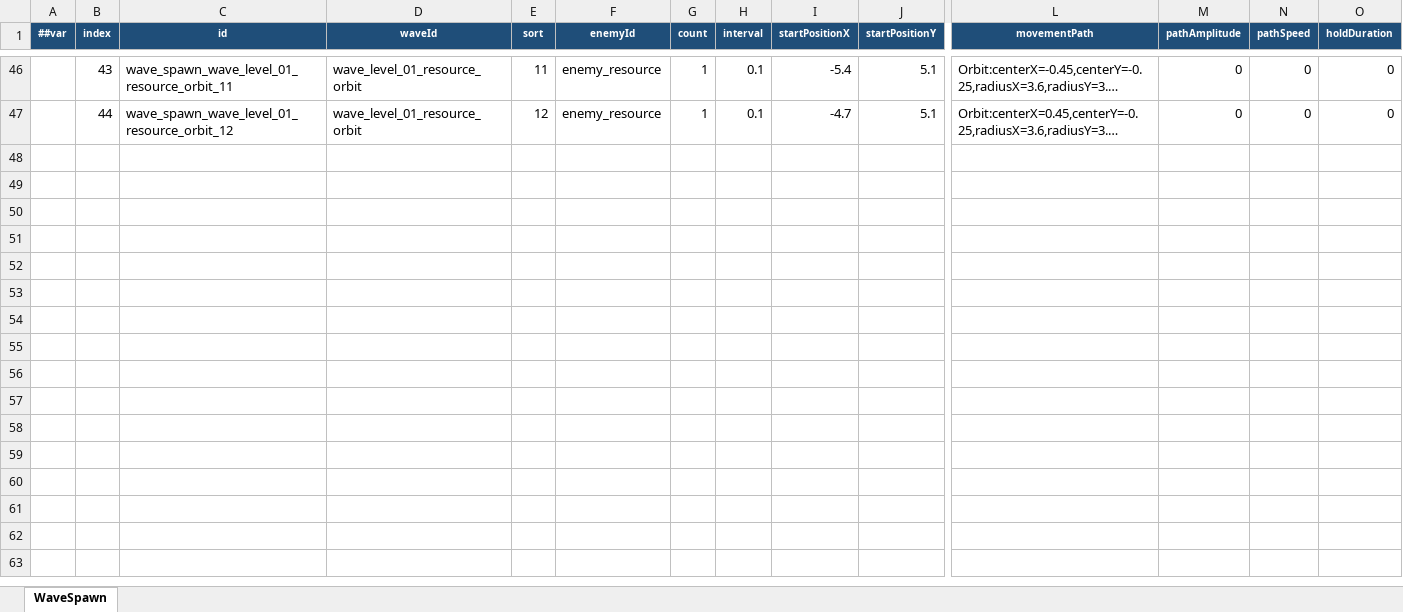
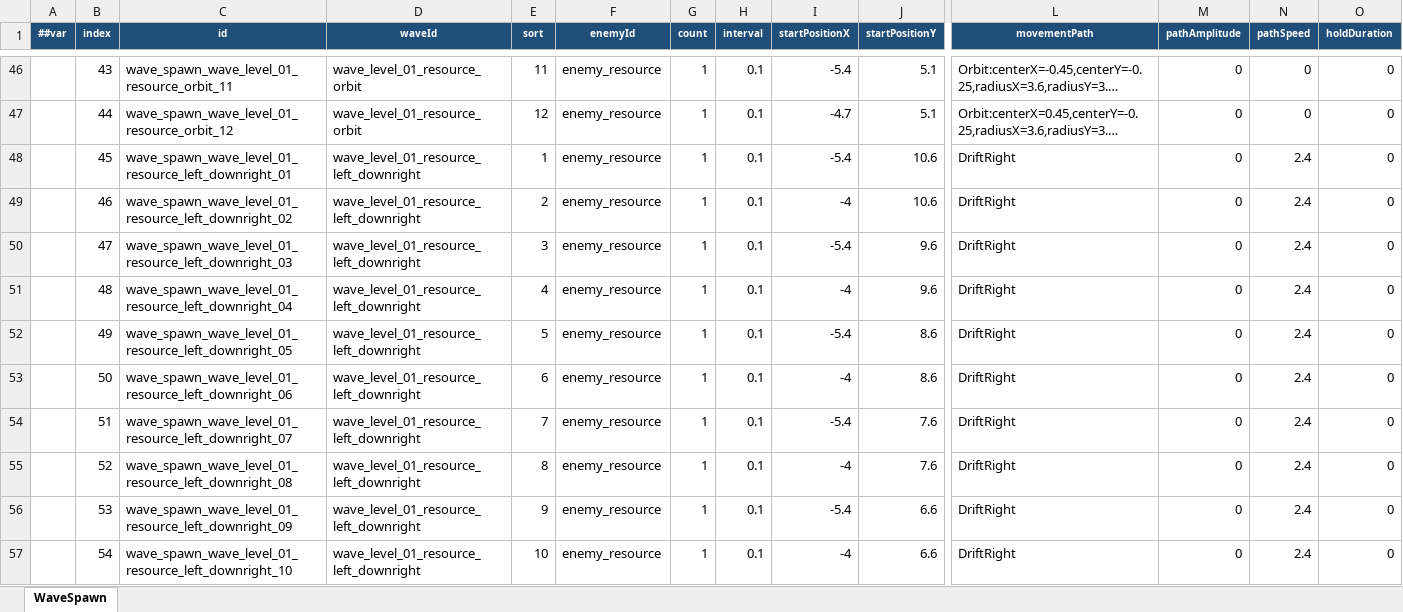
Before and after one commit to coder-lipenghui/LeiTing, an Excel workbook: Luban/Datas/WaveSpawn.xlsx, sheet WaveSpawn, drawn as a sheet; only a part is shown, gaps mark what is left out; long unchanged cells end in …; values as stored, in another font and other column widths than the file's, no borders; rows hold the shown columns only; the diff covers the shown part only; the diff names each change by its address in the sheet, - before the commit and + after, or states it on an @@ line.

Commit message:
Add three resource enemy flight waves

```diff
--- a/Luban/Datas/WaveSpawn.xlsx (sheet WaveSpawn)
+++ b/Luban/Datas/WaveSpawn.xlsx (sheet WaveSpawn)
+row 48:  | 45 | wave_spawn_wave_level_01_resource_left_downright_01 | wave_level_01_resource_left_downright | 1 | enemy_resource | 1 | 0.1 | -5.4 | 10.6 | DriftRight | 0 | 2.4 | 0
+row 49:  | 46 | wave_spawn_wave_level_01_resource_left_downright_02 | wave_level_01_resource_left_downright | 2 | enemy_resource | 1 | 0.1 | -4 | 10.6 | DriftRight | 0 | 2.4 | 0
+row 50:  | 47 | wave_spawn_wave_level_01_resource_left_downright_03 | wave_level_01_resource_left_downright | 3 | enemy_resource | 1 | 0.1 | -5.4 | 9.6 | DriftRight | 0 | 2.4 | 0
+row 51:  | 48 | wave_spawn_wave_level_01_resource_left_downright_04 | wave_level_01_resource_left_downright | 4 | enemy_resource | 1 | 0.1 | -4 | 9.6 | DriftRight | 0 | 2.4 | 0
+row 52:  | 49 | wave_spawn_wave_level_01_resource_left_downright_05 | wave_level_01_resource_left_downright | 5 | enemy_resource | 1 | 0.1 | -5.4 | 8.6 | DriftRight | 0 | 2.4 | 0
+row 53:  | 50 | wave_spawn_wave_level_01_resource_left_downright_06 | wave_level_01_resource_left_downright | 6 | enemy_resource | 1 | 0.1 | -4 | 8.6 | DriftRight | 0 | 2.4 | 0
+row 54:  | 51 | wave_spawn_wave_level_01_resource_left_downright_07 | wave_level_01_resource_left_downright | 7 | enemy_resource | 1 | 0.1 | -5.4 | 7.6 | DriftRight | 0 | 2.4 | 0
+row 55:  | 52 | wave_spawn_wave_level_01_resource_left_downright_08 | wave_level_01_resource_left_downright | 8 | enemy_resource | 1 | 0.1 | -4 | 7.6 | DriftRight | 0 | 2.4 | 0
+row 56:  | 53 | wave_spawn_wave_level_01_resource_left_downright_09 | wave_level_01_resource_left_downright | 9 | enemy_resource | 1 | 0.1 | -5.4 | 6.6 | DriftRight | 0 | 2.4 | 0
+row 57:  | 54 | wave_spawn_wave_level_01_resource_left_downright_10 | wave_level_01_resource_left_downright | 10 | enemy_resource | 1 | 0.1 | -4 | 6.6 | DriftRight | 0 | 2.4 | 0
```
Also changed, not shown: 26 added rows elsewhere in this sheet, Luban/Datas/Wave.xlsx, 3 other files.
